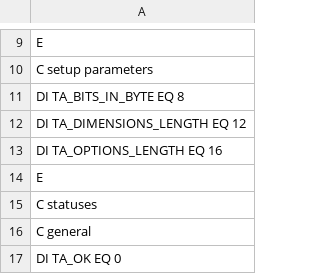
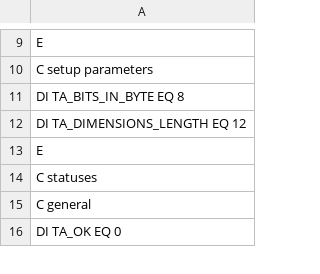
Before and after one commit to foxtran/libtagarray, a CSV file: defines.csv, drawn as a sheet; only a part is shown, gaps mark what is left out; the diff names each change by its address in the sheet, - before the commit and + after, or states it on an @@ line.

Commit message:
Remove options from records

```diff
--- a/defines.csv
+++ b/defines.csv
-row 13: DI TA_OPTIONS_LENGTH EQ 16
```
Also changed, not shown: 8 other files.
